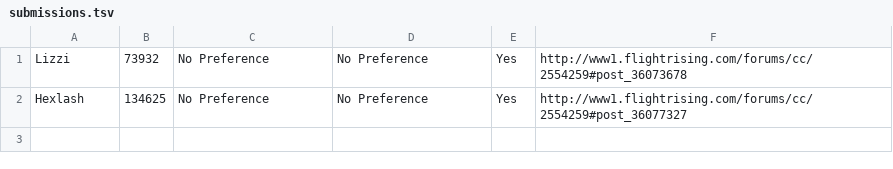
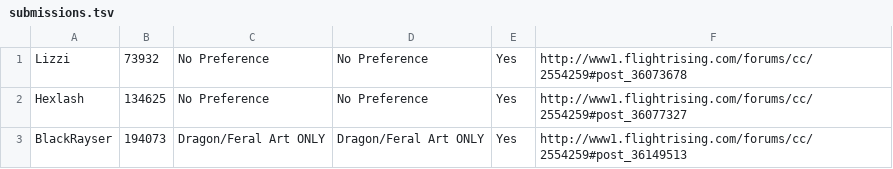
Before and after one commit to wesley-tang/FR_SecretSanta, a TSV file: SiteScraper/submissions.tsv, drawn as a sheet; the diff names each change by its address in the sheet, - before the commit and + after, or states it on an @@ line.

```diff
--- a/SiteScraper/submissions.tsv
+++ b/SiteScraper/submissions.tsv
+row 3: BlackRayser | 194073 | Dragon/Feral Art ONLY | Dragon/Feral Art ONLY | Yes | http://www1.flightrising.com/forums/cc/2554259#post_36149513
```
Also changed, not shown: 2 other files.
